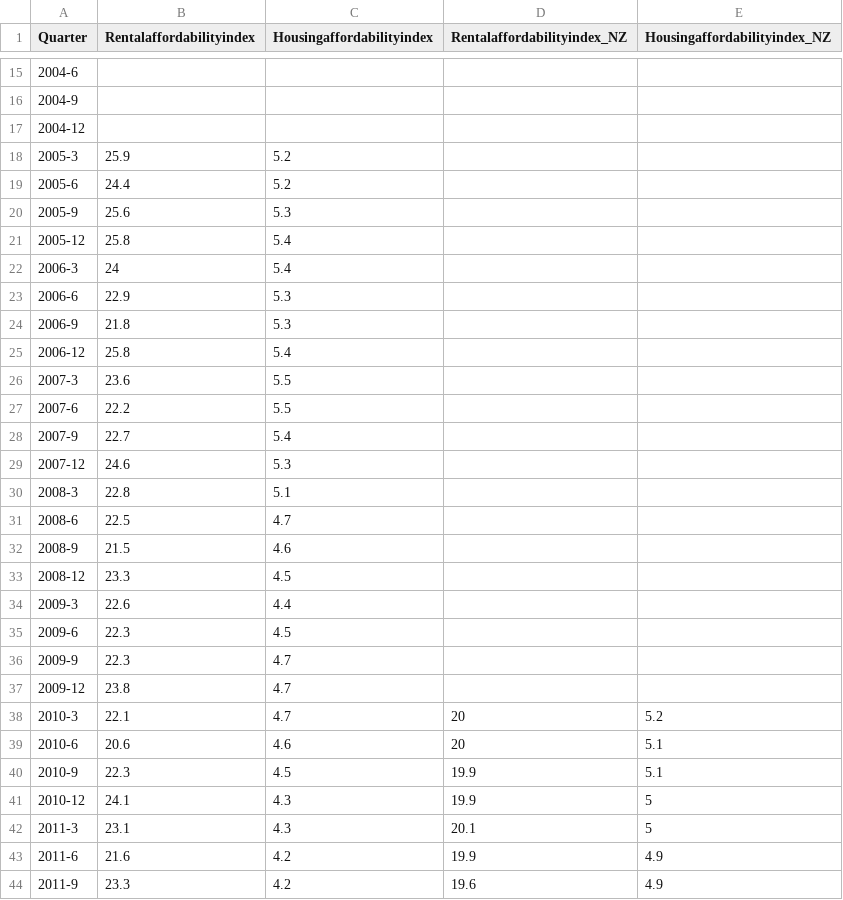
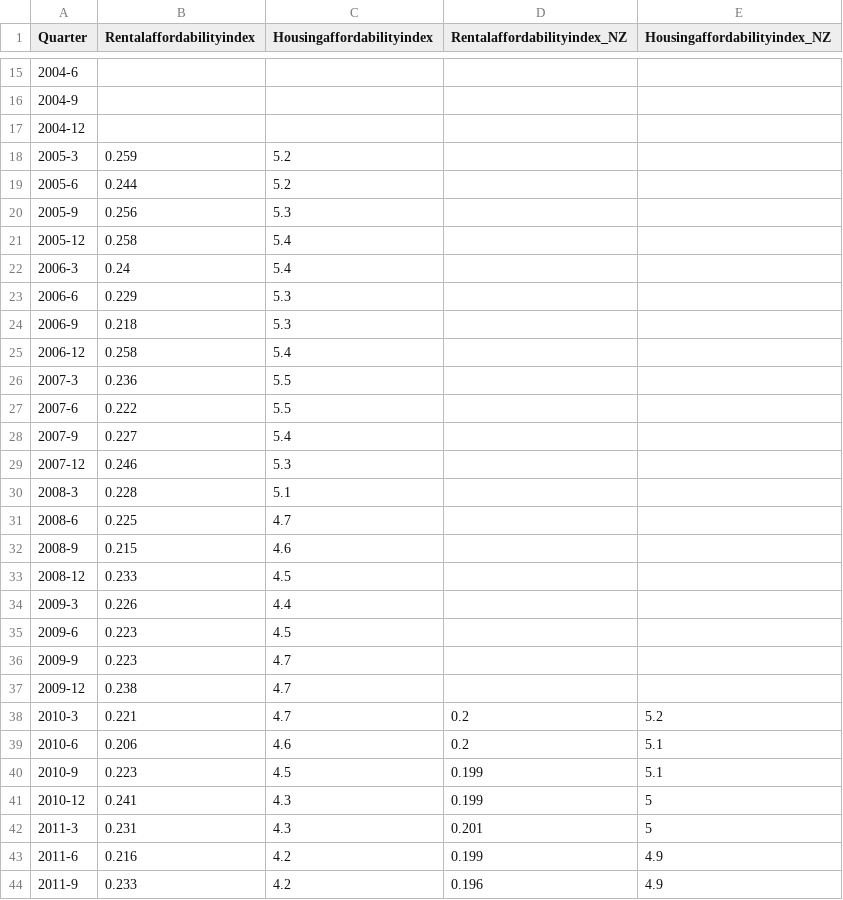
Before and after one commit to dccwebteam-app/PlotlyGraphs, a CSV file: data/Infometrics.csv, drawn as a sheet; only a part is shown, gaps mark what is left out; the diff covers the shown part only.

Commit message:
Add files via upload

```diff
--- a/data/Infometrics.csv
+++ b/data/Infometrics.csv
@@ -17,28 +17,28 @@ Quarter,Rentalaffordabilityindex,Housingaffordabilityindex,Rentalaffordabilityin
 2004-12,,,,
-2005-3,25.9,5.2,,
-2005-6,24.4,5.2,,
-2005-9,25.6,5.3,,
-2005-12,25.8,5.4,,
-2006-3,24,5.4,,
-2006-6,22.9,5.3,,
-2006-9,21.8,5.3,,
-2006-12,25.8,5.4,,
-2007-3,23.6,5.5,,
-2007-6,22.2,5.5,,
-2007-9,22.7,5.4,,
-2007-12,24.6,5.3,,
-2008-3,22.8,5.1,,
-2008-6,22.5,4.7,,
-2008-9,21.5,4.6,,
-2008-12,23.3,4.5,,
-2009-3,22.6,4.4,,
-2009-6,22.3,4.5,,
-2009-9,22.3,4.7,,
-2009-12,23.8,4.7,,
-2010-3,22.1,4.7,20,5.2
-2010-6,20.6,4.6,20,5.1
-2010-9,22.3,4.5,19.9,5.1
-2010-12,24.1,4.3,19.9,5
-2011-3,23.1,4.3,20.1,5
-2011-6,21.6,4.2,19.9,4.9
-2011-9,23.3,4.2,19.6,4.9
+2005-3,0.259,5.2,,
+2005-6,0.244,5.2,,
+2005-9,0.256,5.3,,
+2005-12,0.258,5.4,,
+2006-3,0.24,5.4,,
+2006-6,0.229,5.3,,
+2006-9,0.218,5.3,,
+2006-12,0.258,5.4,,
+2007-3,0.236,5.5,,
+2007-6,0.222,5.5,,
+2007-9,0.227,5.4,,
+2007-12,0.246,5.3,,
+2008-3,0.228,5.1,,
+2008-6,0.225,4.7,,
+2008-9,0.215,4.6,,
+2008-12,0.233,4.5,,
+2009-3,0.226,4.4,,
+2009-6,0.223,4.5,,
+2009-9,0.223,4.7,,
+2009-12,0.238,4.7,,
+2010-3,0.221,4.7,0.2,5.2
+2010-6,0.206,4.6,0.2,5.1
+2010-9,0.223,4.5,0.199,5.1
+2010-12,0.241,4.3,0.199,5
+2011-3,0.231,4.3,0.201,5
+2011-6,0.216,4.2,0.199,4.9
+2011-9,0.233,4.2,0.196,4.9
```
Also changed, not shown: 72 edited cells elsewhere in this file.
